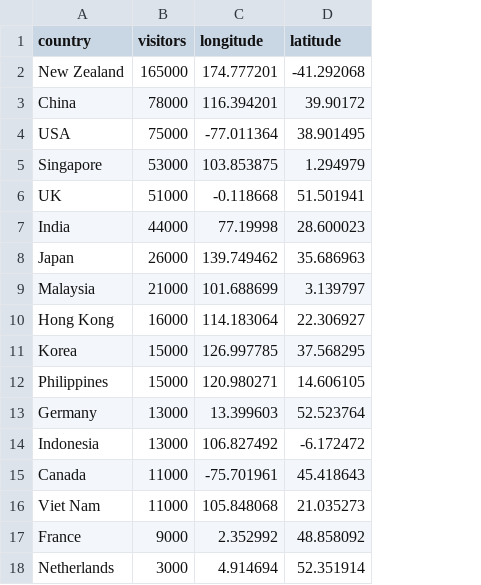
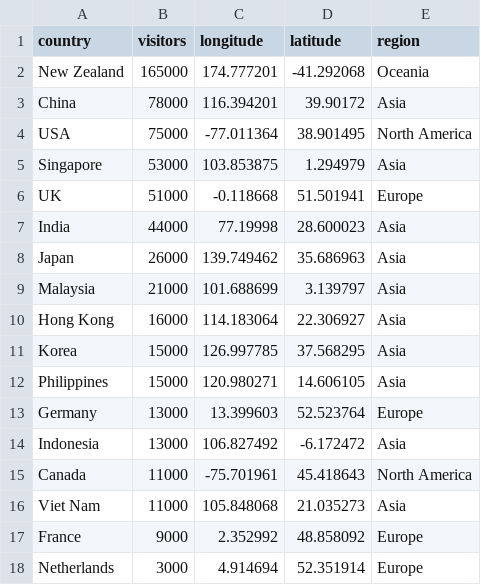
Before and after one commit to 2323-art/fit3179-business-events-tourism, a CSV file: data/origins.csv, drawn as a sheet; the diff names each change by its address in the sheet, - before the commit and + after, or states it on an @@ line.

Commit message:
Filter origin map by region with country dropdown

```diff
--- a/data/origins.csv
+++ b/data/origins.csv
+column E (region), rows 2-18: Oceania | Asia | North America | Asia | Europe | Asia | Asia | Asia | Asia | Asia | Asia | Europe | Asia | North America | Asia | Europe | Europe
```
Also changed, not shown: 9 other files.
